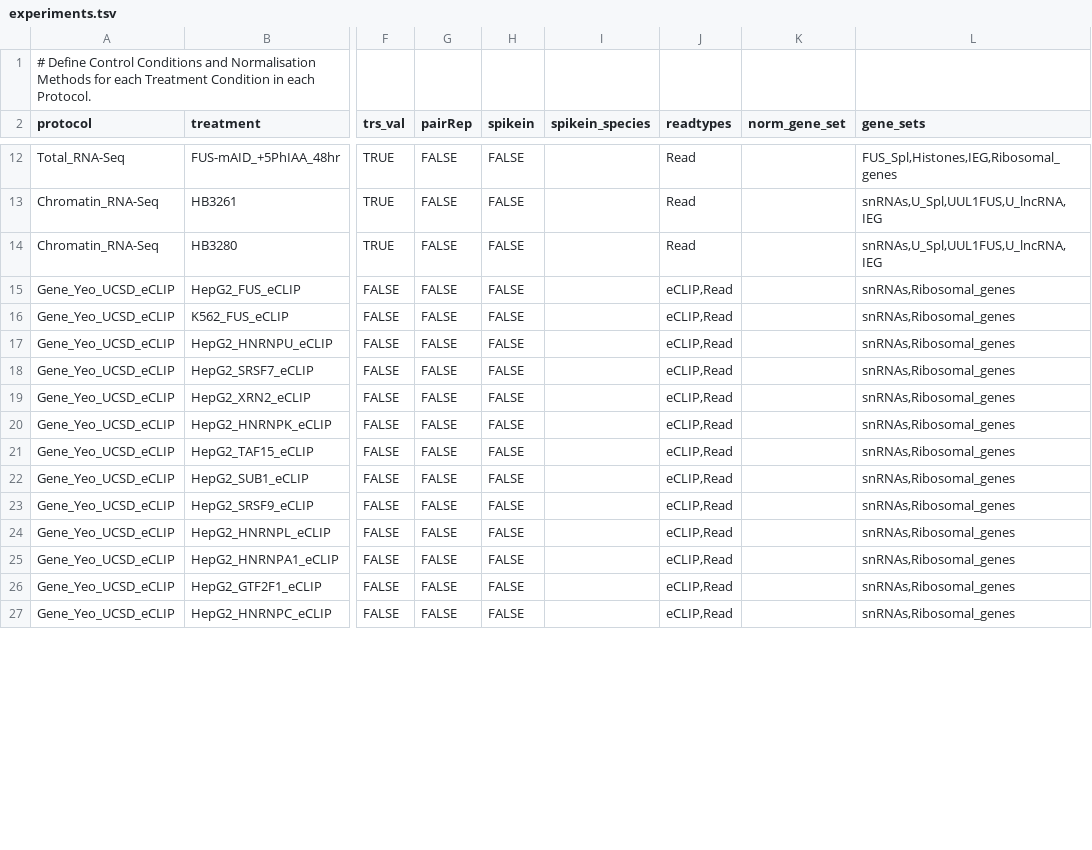
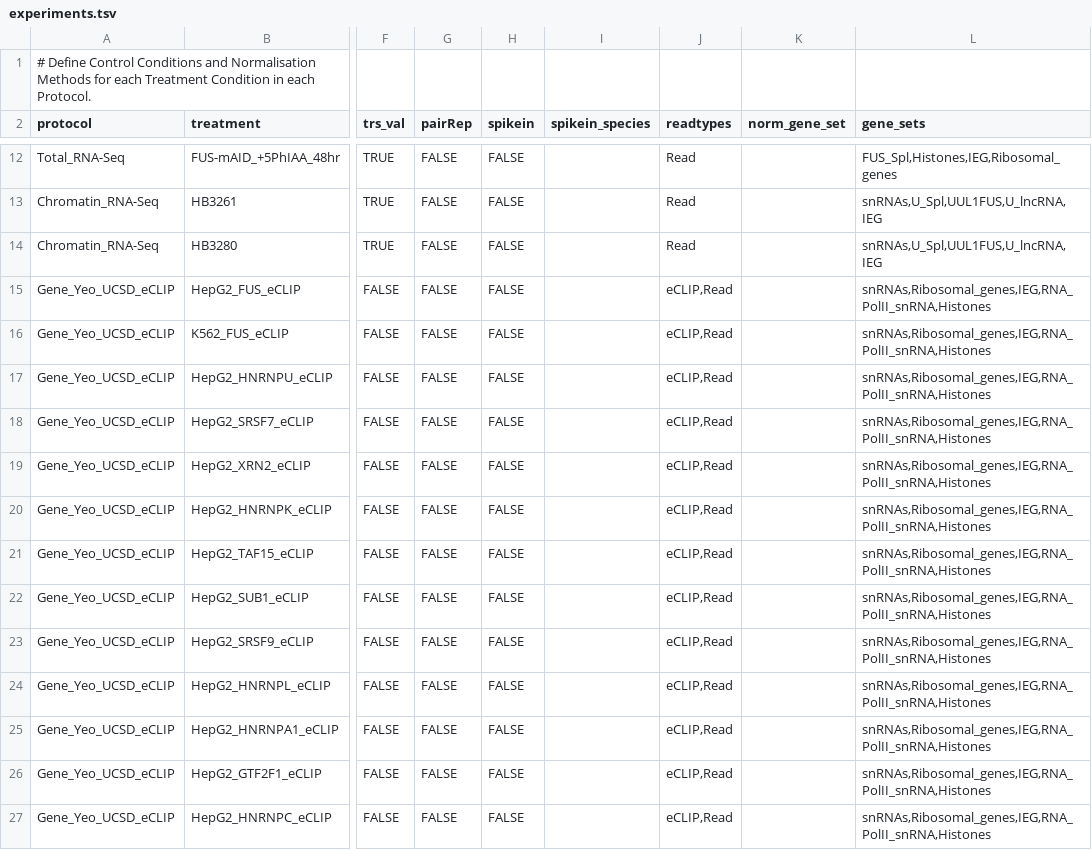
Before and after one commit to AngLi9849/RNASeqSnakemake, a TSV file: config/experiments.tsv, drawn as a sheet; only a part is shown, gaps mark what is left out; the diff covers the shown part only; the diff names each change by its address in the sheet, - before the commit and + after, or states it on an @@ line.

```diff
--- a/config/experiments.tsv
+++ b/config/experiments.tsv
-L15:L27 (gene_sets): snRNAs,Ribosomal_genes
+L15:L27 (gene_sets): snRNAs,Ribosomal_genes,IEG,RNA_PolII_snRNA,Histones
```
Also changed, not shown: 25 edited cells elsewhere in this file, 4 other files.
